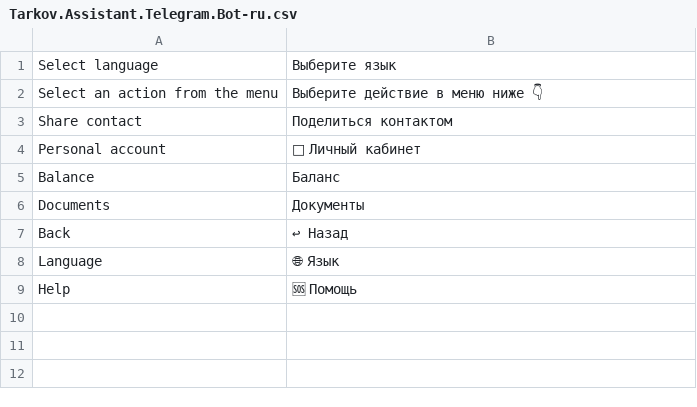
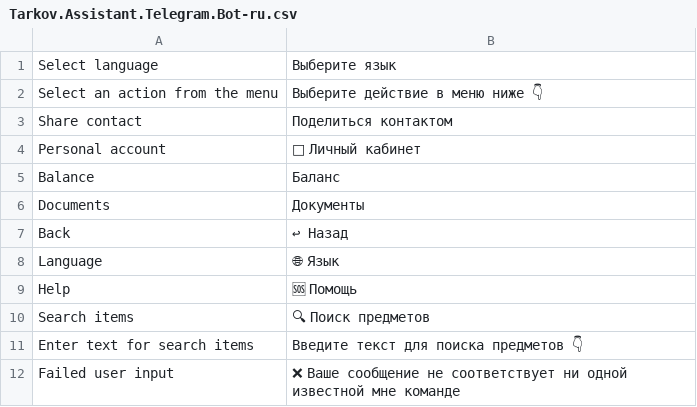
Before and after one commit to kiling91/tarkov-assistant, a CSV file: localization/translations/Tarkov.Assistant.Telegram.Bot-ru.csv, drawn as a sheet.

```diff
--- a/localization/translations/Tarkov.Assistant.Telegram.Bot-ru.csv
+++ b/localization/translations/Tarkov.Assistant.Telegram.Bot-ru.csv
@@ -9 +9,4 @@ Language;🌐 Язык
 Help;🆘 Помощь
+Search items;🔍 Поиск предметов
+Enter text for search items;Введите текст для поиска предметов 👇
+Failed user input;❌ Ваше сообщение не соответствует ни одной известной мне команде
```
Also changed, not shown: localization/translations/Tarkov.Assistant.Telegram.Bot-en.csv, localization/translations/Tarkov.Market.Lib-ru.csv, 16 other files.
